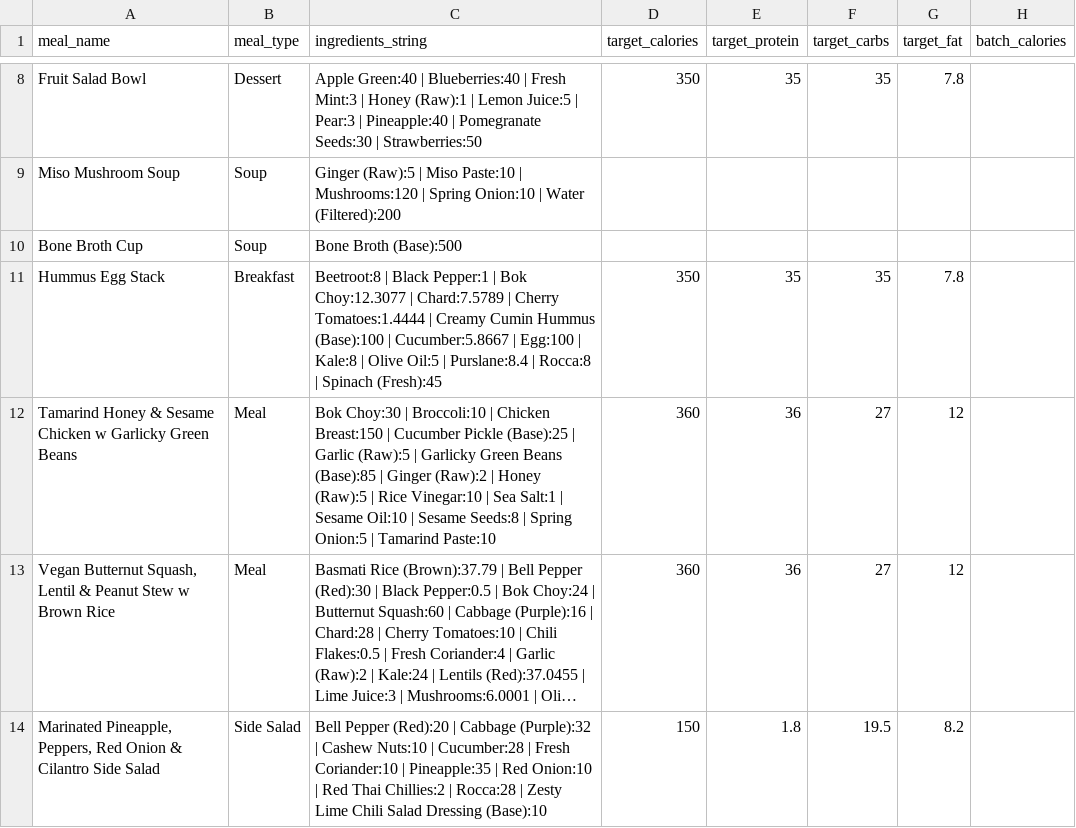
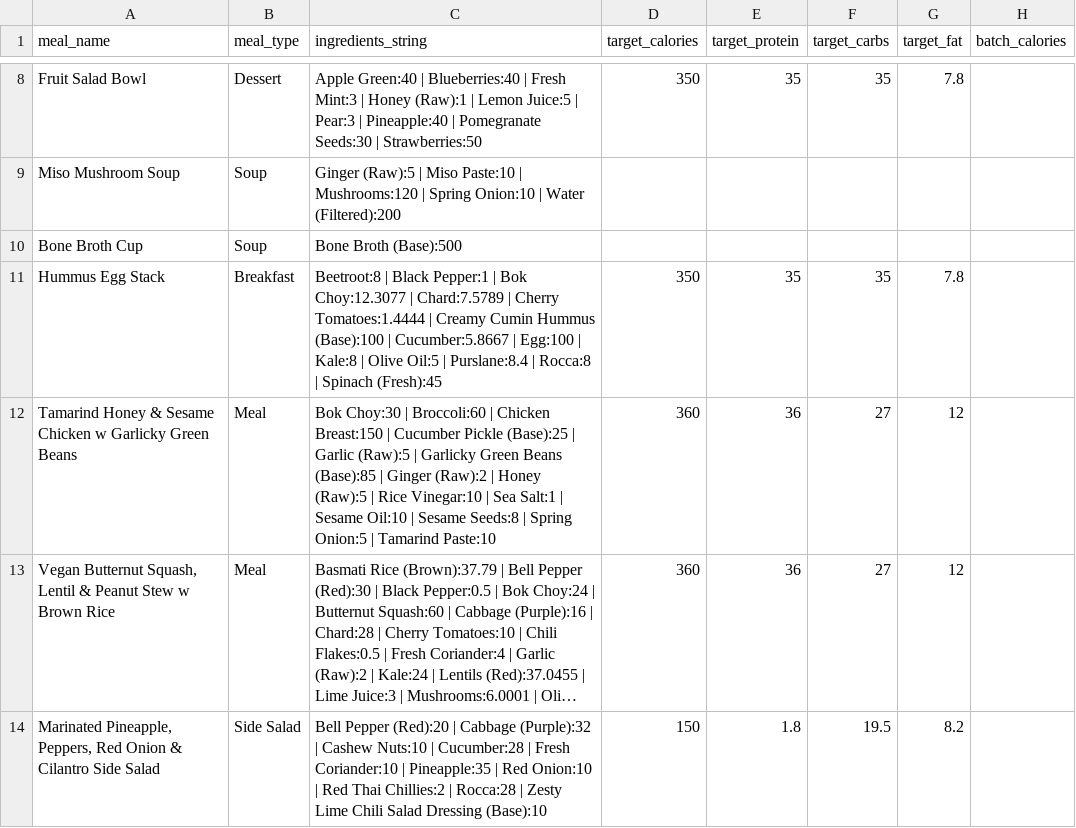
Before and after one commit to nasreenhsaif-eng/meal-craft, a CSV file: database/data/menu/meals.csv, drawn as a sheet; only a part is shown, gaps mark what is left out; long unchanged cells end in …; the diff covers the shown part only; the diff names each change by its address in the sheet, - before the commit and + after, or states it on an @@ line.

```diff
--- a/database/data/menu/meals.csv
+++ b/database/data/menu/meals.csv
-C12 (ingredients_string): …Choy:30 | Broccoli:10 | Chicken…
+C12 (ingredients_string): …Choy:30 | Broccoli:60 | Chicken…
```
Also changed, not shown: 3 removed rows and 19 edited cells elsewhere in this file, database/data/menu/ingredients.csv, 41 other files.
